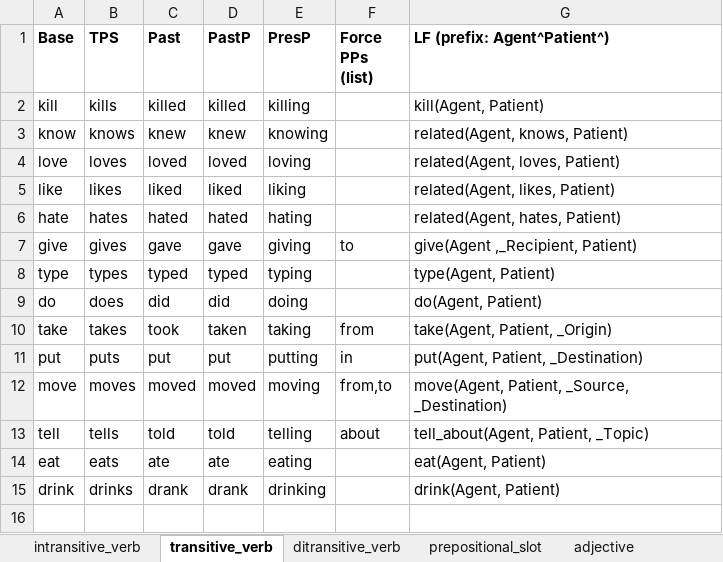
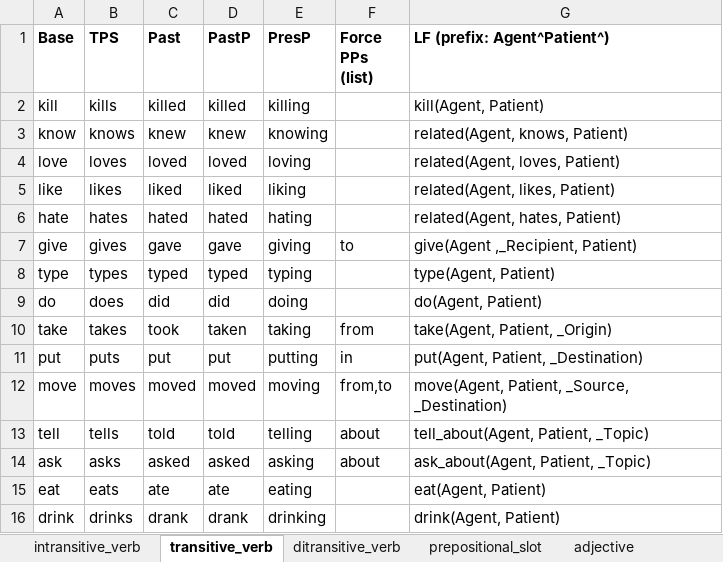
Before and after one commit to ianhorswill/MKULTRA, an Excel workbook: Assets/NL/Vocabulary.xlsm, sheet transitive_verb, drawn as a sheet; values as stored, in another font and other column widths than the file's, no borders; the diff names each change by its address in the sheet, - before the commit and + after, or states it on an @@ line.

Commit message:
Generalized handling of pending conv. topics
And added ask verb

```diff
--- a/Assets/NL/Vocabulary.xlsm (sheet transitive_verb)
+++ b/Assets/NL/Vocabulary.xlsm (sheet transitive_verb)
+row 14: ask | asks | asked | asked | asking | about | ask_about(Agent, Patient, _Topic)
```
Also changed, not shown: sheet prepositional_slot, Assets/Ontology/Kinds.xlsm, 6 other files.
